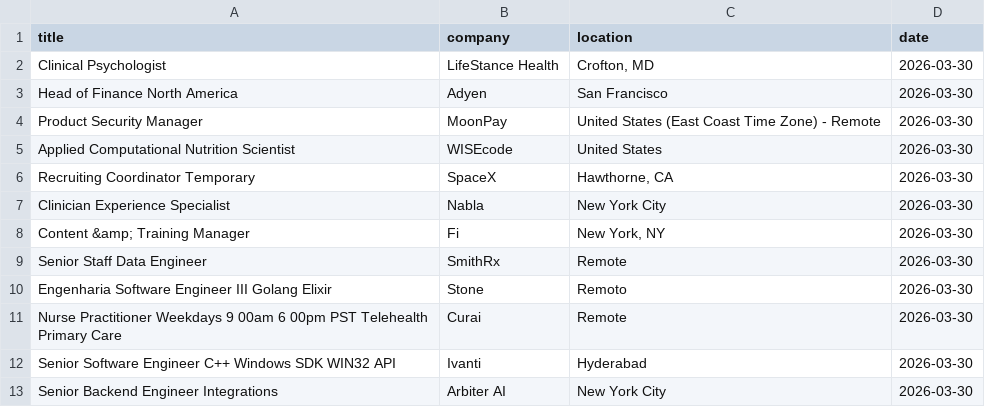
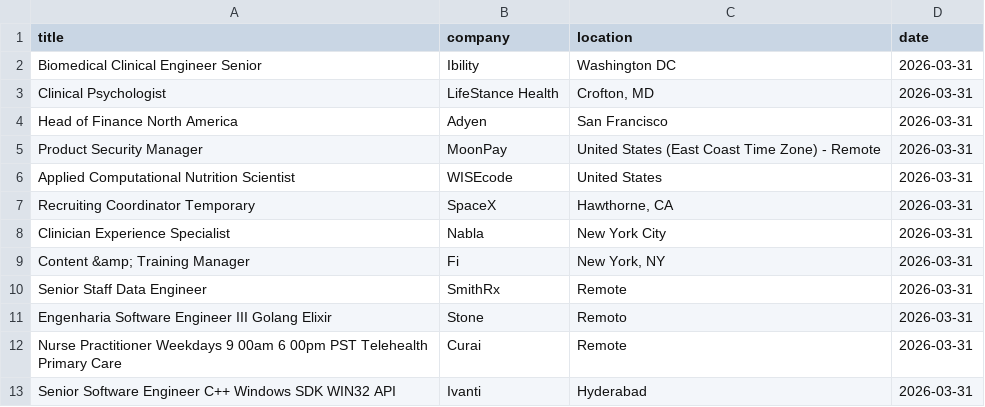
Before and after one commit to vvreddy4/Data-pipeline, a CSV file: data/cleaned_jobs.csv, drawn as a sheet.

Commit message:
Daily job data update

```diff
--- a/data/cleaned_jobs.csv
+++ b/data/cleaned_jobs.csv
@@ -1,13 +1,13 @@
 title,company,location,date
-Clinical Psychologist,LifeStance Health,"Crofton, MD",2026-03-30
-Head of Finance North America,Adyen,San Francisco,2026-03-30
-Product Security Manager,MoonPay,United States (East Coast Time Zone) - Remote,2026-03-30
-Applied Computational Nutrition Scientist,WISEcode,United States,2026-03-30
-Recruiting Coordinator Temporary,SpaceX,"Hawthorne, CA",2026-03-30
-Clinician Experience Specialist,Nabla,New York City,2026-03-30
-Content &amp; Training Manager,Fi,"New York, NY",2026-03-30
-Senior Staff Data Engineer,SmithRx,Remote,2026-03-30
-Engenharia Software Engineer III Golang Elixir,Stone,Remoto,2026-03-30
-Nurse Practitioner Weekdays 9 00am 6 00pm PST Telehealth Primary Care,Curai,Remote,2026-03-30
-Senior Software Engineer C++ Windows SDK WIN32 API,Ivanti,Hyderabad,2026-03-30
-Senior Backend Engineer Integrations,Arbiter AI,New York City,2026-03-30
+Biomedical Clinical Engineer Senior,Ibility,Washington DC,2026-03-31
+Clinical Psychologist,LifeStance Health,"Crofton, MD",2026-03-31
+Head of Finance North America,Adyen,San Francisco,2026-03-31
+Product Security Manager,MoonPay,United States (East Coast Time Zone) - Remote,2026-03-31
+Applied Computational Nutrition Scientist,WISEcode,United States,2026-03-31
+Recruiting Coordinator Temporary,SpaceX,"Hawthorne, CA",2026-03-31
+Clinician Experience Specialist,Nabla,New York City,2026-03-31
+Content &amp; Training Manager,Fi,"New York, NY",2026-03-31
+Senior Staff Data Engineer,SmithRx,Remote,2026-03-31
+Engenharia Software Engineer III Golang Elixir,Stone,Remoto,2026-03-31
+Nurse Practitioner Weekdays 9 00am 6 00pm PST Telehealth Primary Care,Curai,Remote,2026-03-31
+Senior Software Engineer C++ Windows SDK WIN32 API,Ivanti,Hyderabad,2026-03-31
```
Also changed, not shown: data/raw_jobs.csv.
